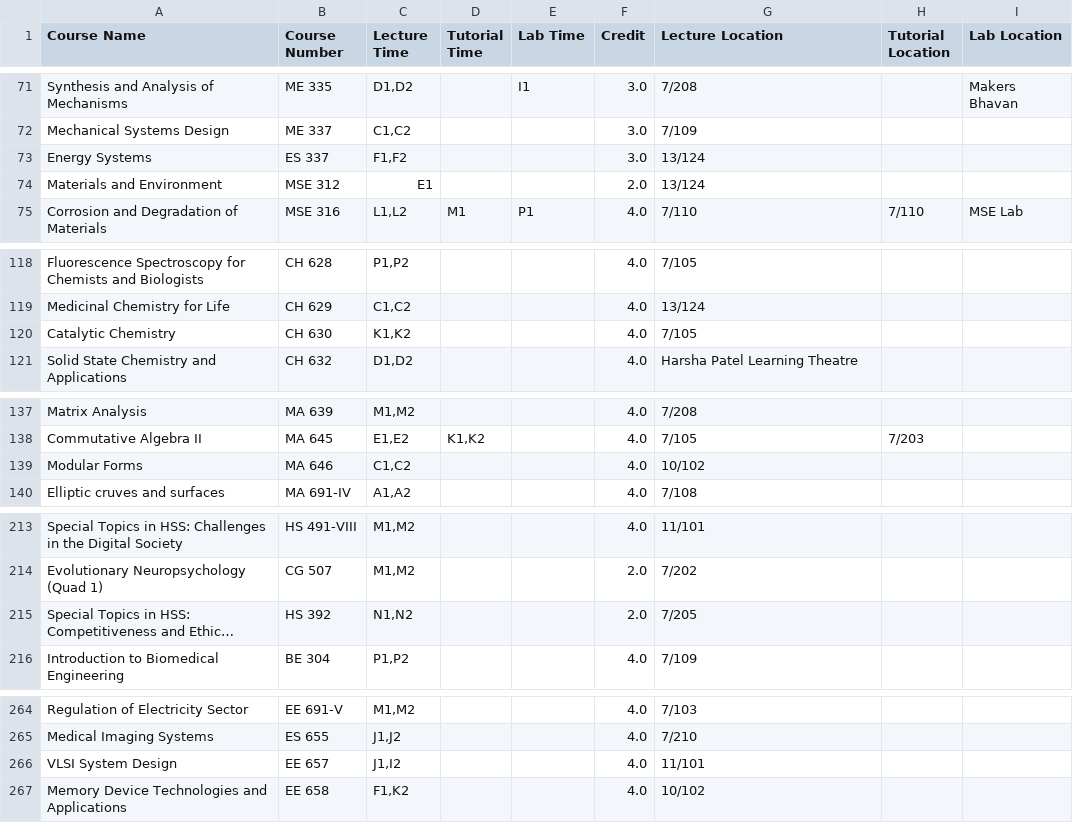
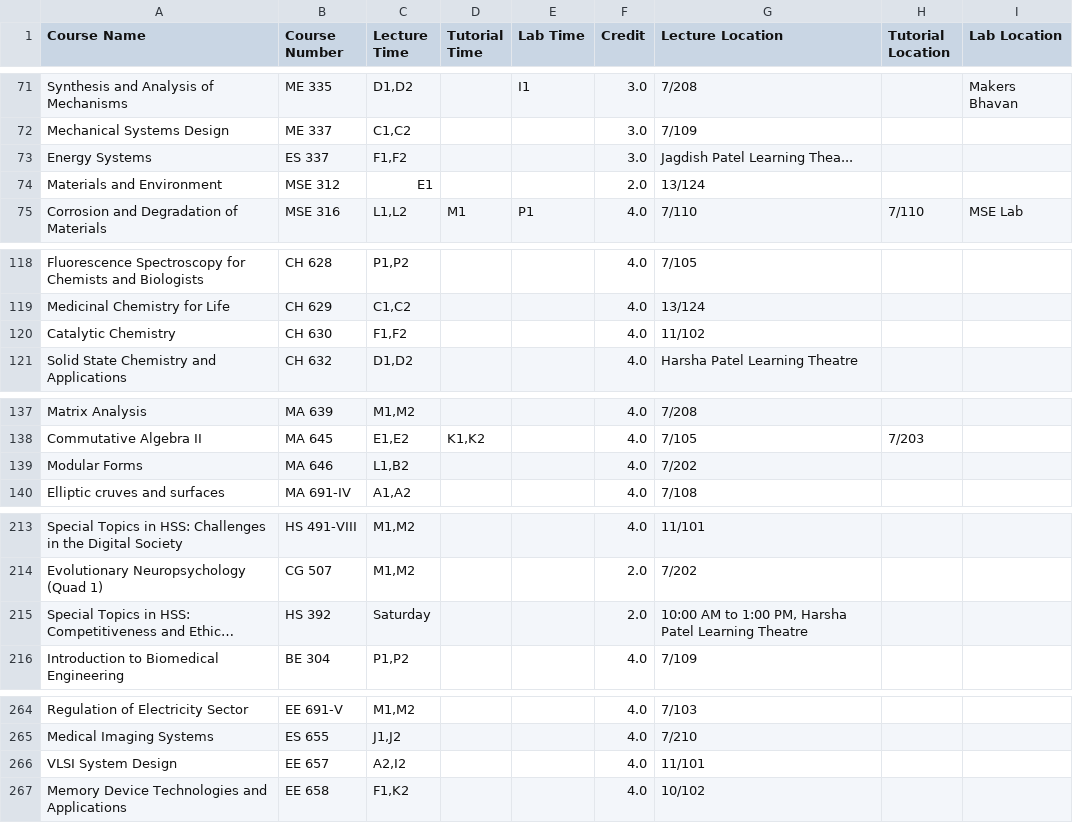
Before and after one commit to Naveen-Pal/timetable, a CSV file: Updated_Processed_Timetable.csv, drawn as a sheet; only a part is shown, gaps mark what is left out; long unchanged cells end in …; the diff covers the shown part only; the diff names each change by its address in the sheet, - before the commit and + after, or states it on an @@ line.

```diff
--- a/Updated_Processed_Timetable.csv
+++ b/Updated_Processed_Timetable.csv
-G73 (Lecture Location): 13/124
+G73 (Lecture Location): Jagdish Patel Learning Thea...
-C120 (Lecture Time): K1,K2
+C120 (Lecture Time): F1,F2
-G120 (Lecture Location): 7/105
+G120 (Lecture Location): 11/102
-C139 (Lecture Time): C1,C2
+C139 (Lecture Time): L1,B2
-G139 (Lecture Location): 10/102
+G139 (Lecture Location): 7/202
-C215 (Lecture Time): N1,N2
+C215 (Lecture Time): Saturday
-G215 (Lecture Location): 7/205
+G215 (Lecture Location): 10:00 AM to 1:00 PM, Harsha Patel Learning Theatre
-C266 (Lecture Time): J1,I2
+C266 (Lecture Time): A2,I2
```
Also changed, not shown: 1 edited cell elsewhere in this file, Timetable.csv.
